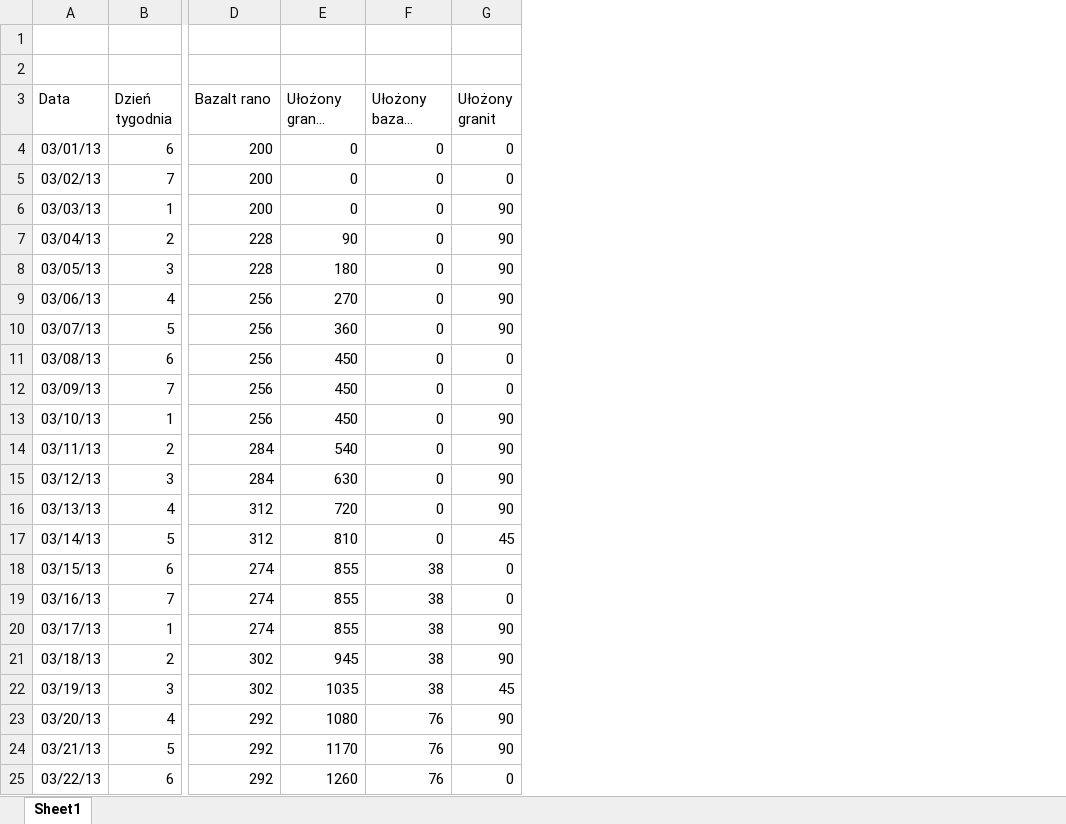
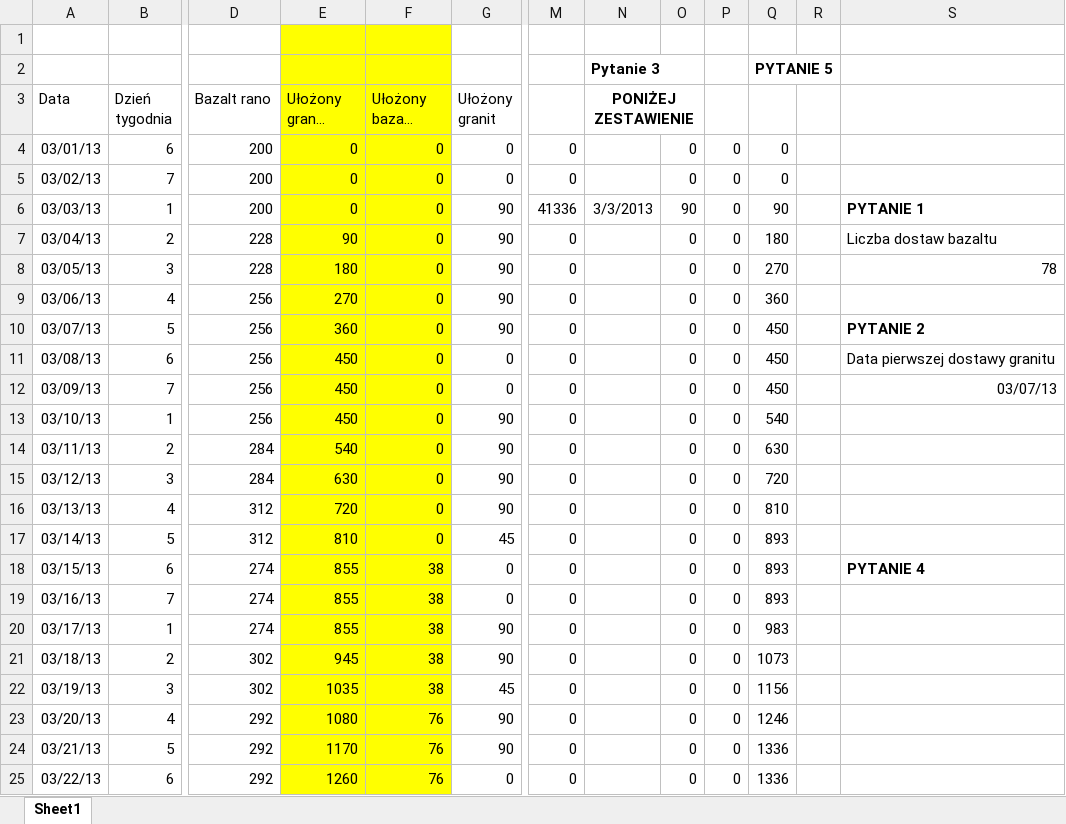
Before and after one commit to anagorko/informatyka, an Excel workbook: home/kblankiewicz/Bruker.xlsx, sheet Sheet1, drawn as a sheet; only a part is shown, gaps mark what is left out; long unchanged cells end in …; values as stored, in another font and other column widths than the file's, no borders; charts and pictures not drawn; rows hold the shown columns only; the diff covers the shown part only; the diff names each change by its address in the sheet, - before the commit and + after, or states it on an @@ line.

Commit message:
Zrobione

```diff
--- a/home/kblankiewicz/Bruker.xlsx (sheet Sheet1)
+++ b/home/kblankiewicz/Bruker.xlsx (sheet Sheet1)
+column M, rows 4-25: 0 | 0 | 41336 | 0 | 0 | 0 | 0 | 0 | 0 | 0 | 0 | 0 | 0 | 0 | 0 | 0 | 0 | 0 | 0 | 0 | 0 | 0
+column N (PONIŻEJ ZESTAWIENIE), row 2: Pytanie 3; row 6: 3/3/2013
+column O, rows 4-25: 0 | 0 | 90 | 0 | 0 | 0 | 0 | 0 | 0 | 0 | 0 | 0 | 0 | 0 | 0 | 0 | 0 | 0 | 0 | 0 | 0 | 0
+column P, rows 4-25: all 0
+column Q, rows 2-25: PYTANIE 5 |  | 0 | 0 | 90 | 180 | 270 | 360 | 450 | 450 | 450 | 540 | 630 | 720 | 810 | 893 | 893 | 893 | 983 | 1073 | 1156 | 1246 | 1336 | 1336
+column R, empty
+column S, rows 6-18: PYTANIE 1 | Liczba dostaw bazaltu | 78 |  | PYTANIE 2 | Data pierwszej dostawy granitu | 03/07/13 |  |  |  |  |  | PYTANIE 4
-E1:F25 fill: none
+E1:F25 fill: #FFFF00
-row 2: (empty)
+row 2:  |  |  |  |  |  |  | Pytanie 3 |  |  | PYTANIE 5
```
Also changed, not shown: 2 removed rows and cell formats elsewhere in this sheet, charts or pictures.
